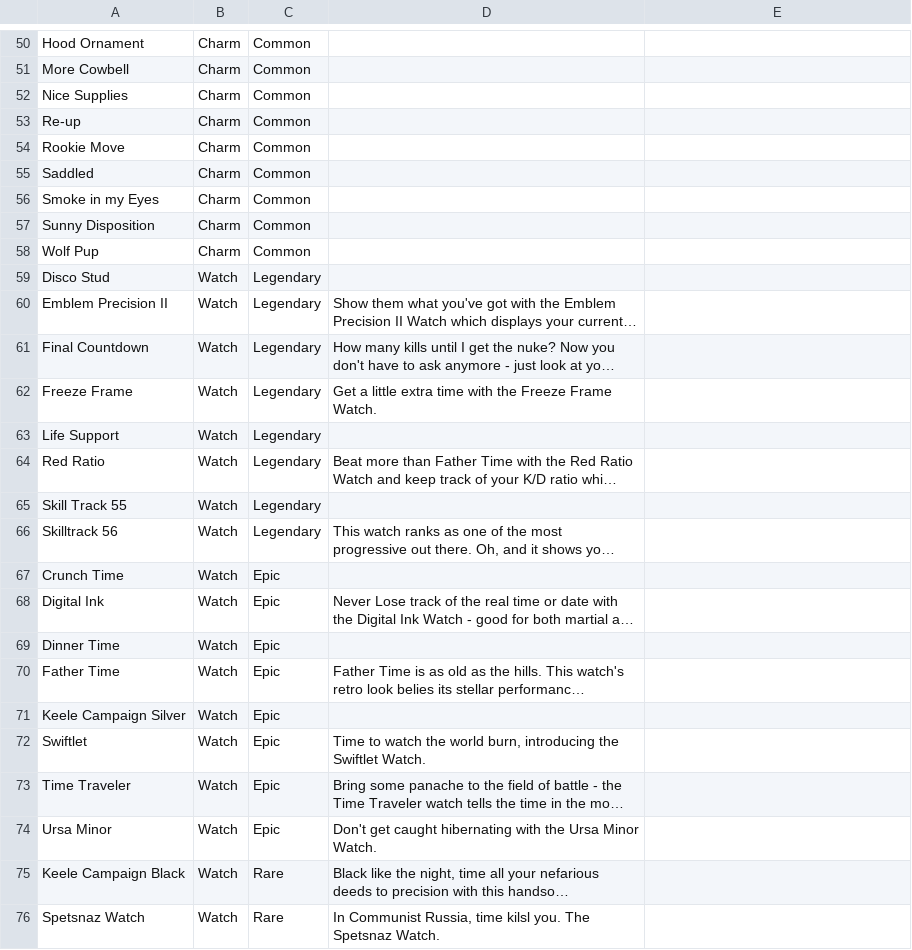
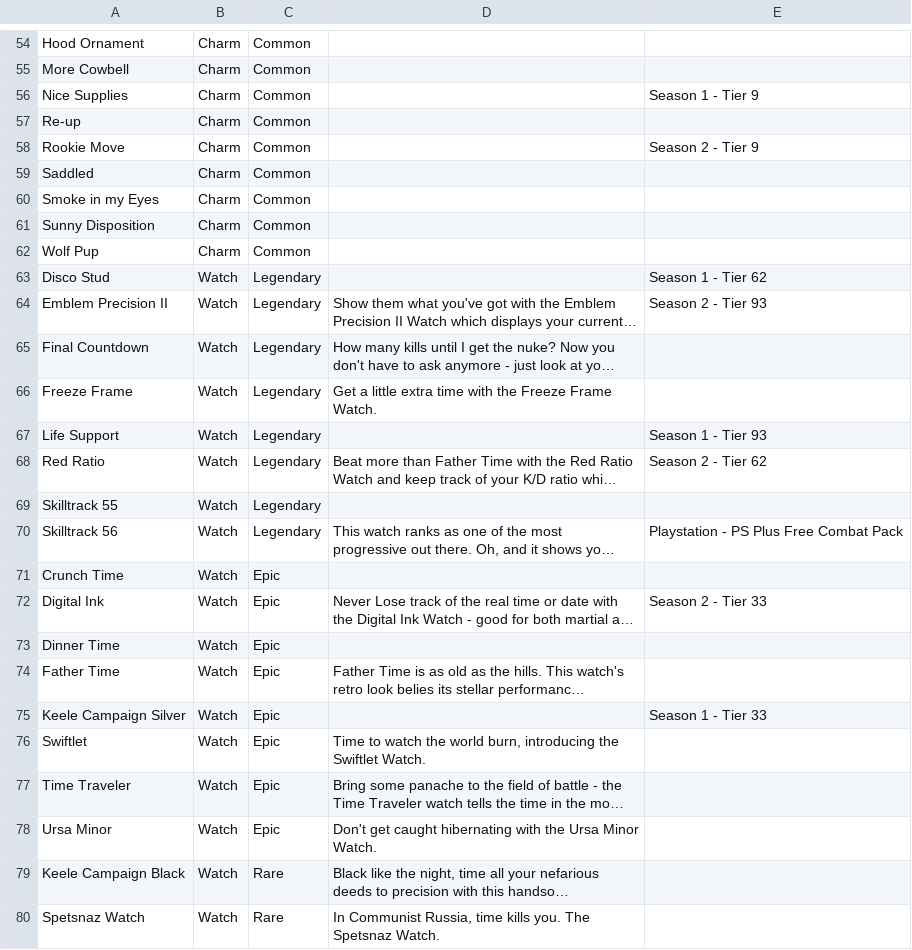
Before and after one commit to cncplyr/datasets-games, a CSV file: ps4/call-of-duty-modern-warfare/collectables.csv, drawn as a sheet; only a part is shown, gaps mark what is left out; long unchanged cells end in …; addresses are those after the commit; the diff covers the shown part only; the diff names each change by its address in the sheet, - before the commit and + after, or states it on an @@ line.

Commit message:
Update collectables.csv

```diff
--- a/ps4/call-of-duty-modern-warfare/collectables.csv
+++ b/ps4/call-of-duty-modern-warfare/collectables.csv
-E56: (empty)
+E56: Season 1 - Tier 9
-E58: (empty)
+E58: Season 2 - Tier 9
-E63: (empty)
+E63: Season 1 - Tier 62
-E64: (empty)
+E64: Season 2 - Tier 93
-E67: (empty)
+E67: Season 1 - Tier 93
-E68: (empty)
+E68: Season 2 - Tier 62
-A69: Skill Track 55
+A69: Skilltrack 55
-E70: (empty)
+E70: Playstation - PS Plus Free Combat Pack
-E72: (empty)
+E72: Season 2 - Tier 33
-E75: (empty)
+E75: Season 1 - Tier 33
-D80: …Russia, time kilsl you. The…
+D80: …Russia, time kills you. The…
```
Also changed, not shown: 4 added rows and 8 edited cells elsewhere in this file.
